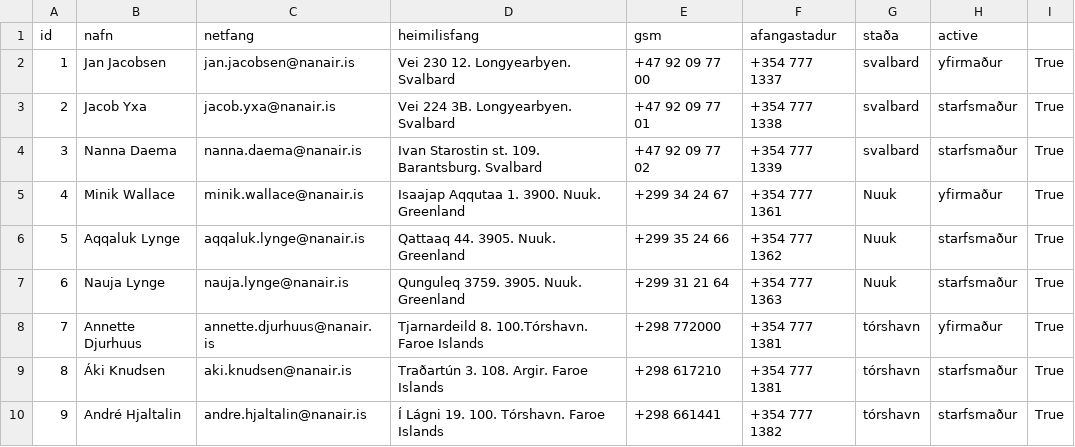
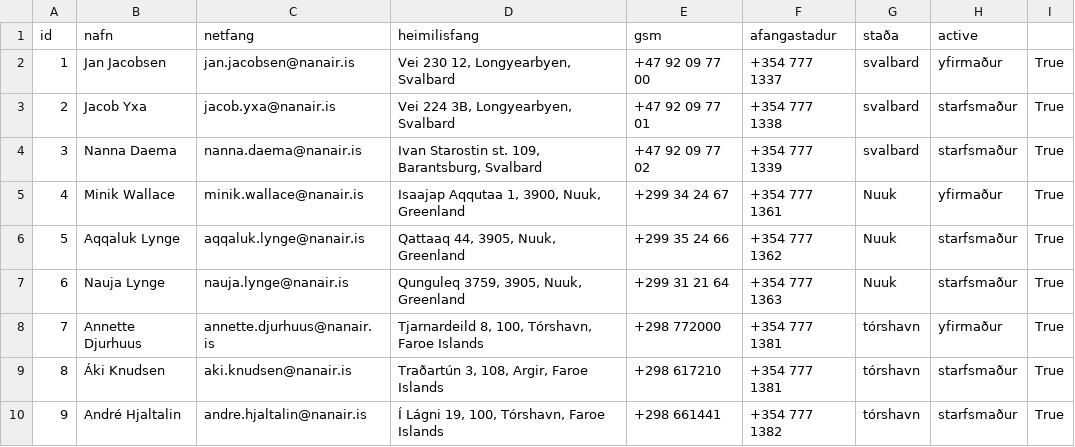
Before and after one commit to OliverMani/HR-verklegt1, a CSV file: csv_files/Employee.csv, drawn as a sheet.

Commit message:
breytti heimilisföngum úr . í , í employee skránni

```diff
--- a/csv_files/Employee.csv
+++ b/csv_files/Employee.csv
@@ -1,10 +1,10 @@
 id, nafn, netfang, heimilisfang, gsm, afangastadur,staða,active
-1,Jan Jacobsen,jan.jacobsen@nanair.is,Vei 230 12. Longyearbyen. Svalbard,+47 92 09 77 00,+354 777 1337, svalbard ,yfirmaður, True
-2,Jacob Yxa,jacob.yxa@nanair.is,Vei 224 3B. Longyearbyen. Svalbard,+47 92 09 77 01,+354 777 1338, svalbard ,starfsmaður,True
-3,Nanna Daema,nanna.daema@nanair.is,Ivan Starostin st. 109. Barantsburg. Svalbard,+47 92 09 77 02,+354 777 1339, svalbard , starfsmaður,True
-4,Minik Wallace,minik.wallace@nanair.is,Isaajap Aqqutaa 1. 3900. Nuuk. Greenland,+299 34 24 67,+354 777 1361,Nuuk,yfirmaður,True
-5,Aqqaluk Lynge,aqqaluk.lynge@nanair.is,Qattaaq 44. 3905. Nuuk. Greenland,+299 35 24 66,+354 777 1362,Nuuk,starfsmaður,True
-6,Nauja Lynge,nauja.lynge@nanair.is,Qunguleq 3759. 3905. Nuuk. Greenland,+299 31 21 64,+354 777 1363,Nuuk,starfsmaður,True
-7,Annette Djurhuus,annette.djurhuus@nanair.is,Tjarnardeild 8. 100.Tórshavn. Faroe Islands,+298 772000,+354 777 1381,tórshavn,yfirmaður,True
-8,Áki Knudsen,aki.knudsen@nanair.is,Traðartún 3. 108. Argir. Faroe Islands,+298 617210,+354 777 1381,tórshavn,starfsmaður,True
-9,André Hjaltalin,andre.hjaltalin@nanair.is,Í Lágni 19. 100. Tórshavn. Faroe Islands,+298 661441,+354 777 1382,tórshavn,starfsmaður,True
+1,Jan Jacobsen,jan.jacobsen@nanair.is,"Vei 230 12, Longyearbyen, Svalbard",+47 92 09 77 00,+354 777 1337, svalbard ,yfirmaður, True
+2,Jacob Yxa,jacob.yxa@nanair.is,"Vei 224 3B, Longyearbyen, Svalbard",+47 92 09 77 01,+354 777 1338, svalbard ,starfsmaður,True
+3,Nanna Daema,nanna.daema@nanair.is,"Ivan Starostin st. 109, Barantsburg, Svalbard",+47 92 09 77 02,+354 777 1339, svalbard , starfsmaður,True
+4,Minik Wallace,minik.wallace@nanair.is,"Isaajap Aqqutaa 1, 3900, Nuuk, Greenland",+299 34 24 67,+354 777 1361,Nuuk,yfirmaður,True
+5,Aqqaluk Lynge,aqqaluk.lynge@nanair.is,"Qattaaq 44, 3905, Nuuk, Greenland",+299 35 24 66,+354 777 1362,Nuuk,starfsmaður,True
+6,Nauja Lynge,nauja.lynge@nanair.is,"Qunguleq 3759, 3905, Nuuk, Greenland",+299 31 21 64,+354 777 1363,Nuuk,starfsmaður,True
+7,Annette Djurhuus,annette.djurhuus@nanair.is,"Tjarnardeild 8, 100, Tórshavn, Faroe Islands",+298 772000,+354 777 1381,tórshavn,yfirmaður,True
+8,Áki Knudsen,aki.knudsen@nanair.is,"Traðartún 3, 108, Argir, Faroe Islands",+298 617210,+354 777 1381,tórshavn,starfsmaður,True
+9,André Hjaltalin,andre.hjaltalin@nanair.is,"Í Lágni 19, 100, Tórshavn, Faroe Islands",+298 661441,+354 777 1382,tórshavn,starfsmaður,True
```
Also changed, not shown: 1 other file.
